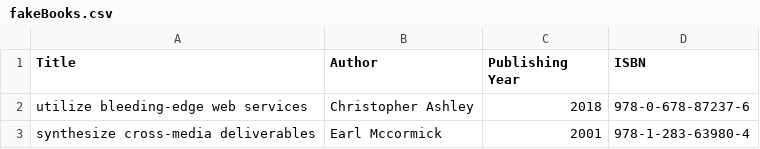
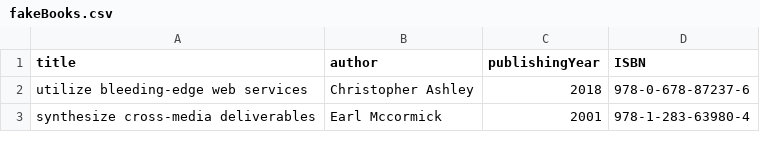
Before and after one commit to spacBib/libraryManagementSystem, a CSV file: fakeBooks.csv, drawn as a sheet; only a part is shown.

```diff
--- a/fakeBooks.csv
+++ b/fakeBooks.csv
@@ -1,2 +1,2 @@
-Title,Author,Publishing Year,ISBN
+title, author, publishingYear, ISBN
 "utilize bleeding-edge web services","Christopher Ashley",2018,"978-0-678-87237-6"
```
Also changed, not shown: fakeUsers.csv, 4 other files.
